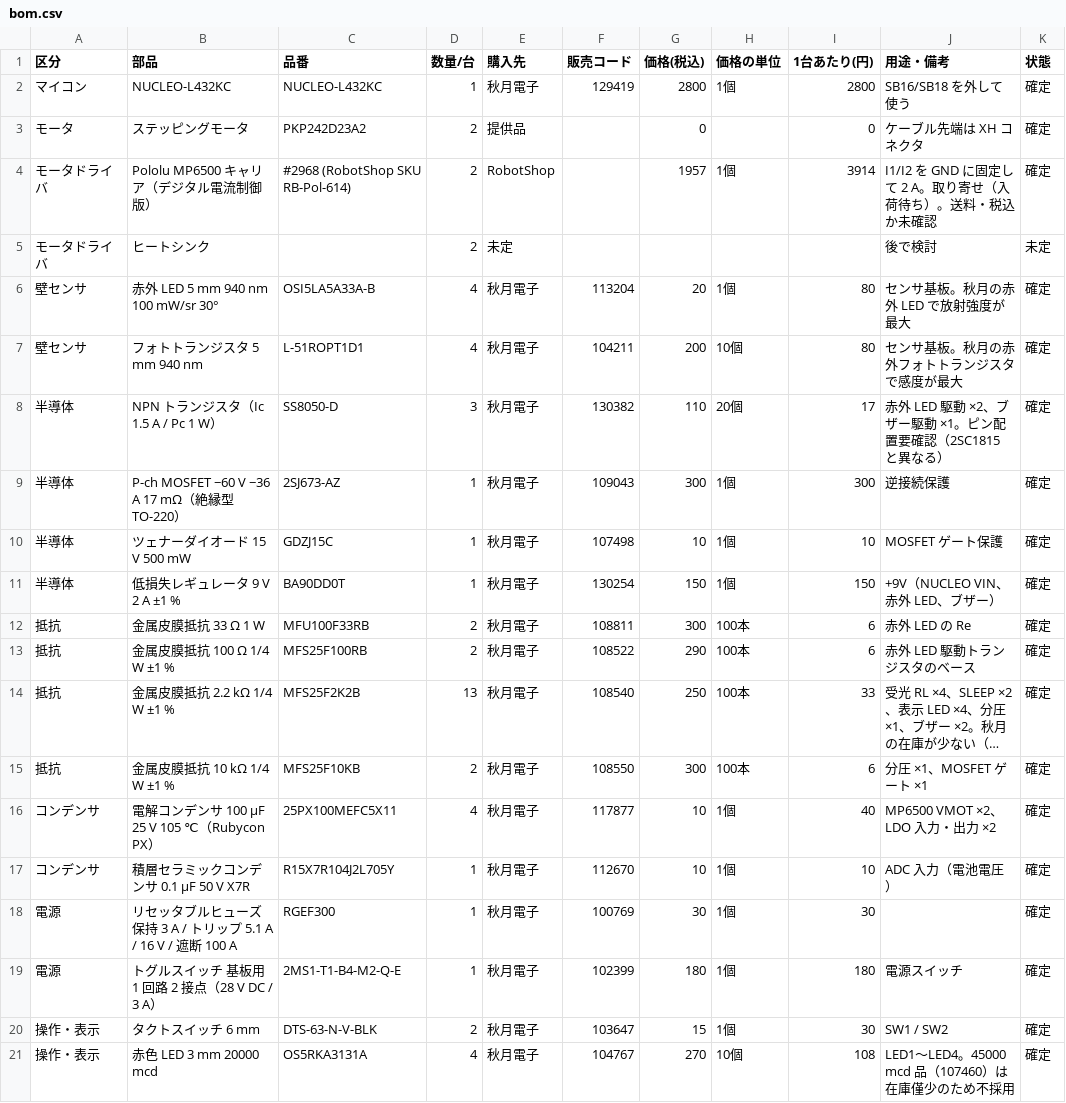
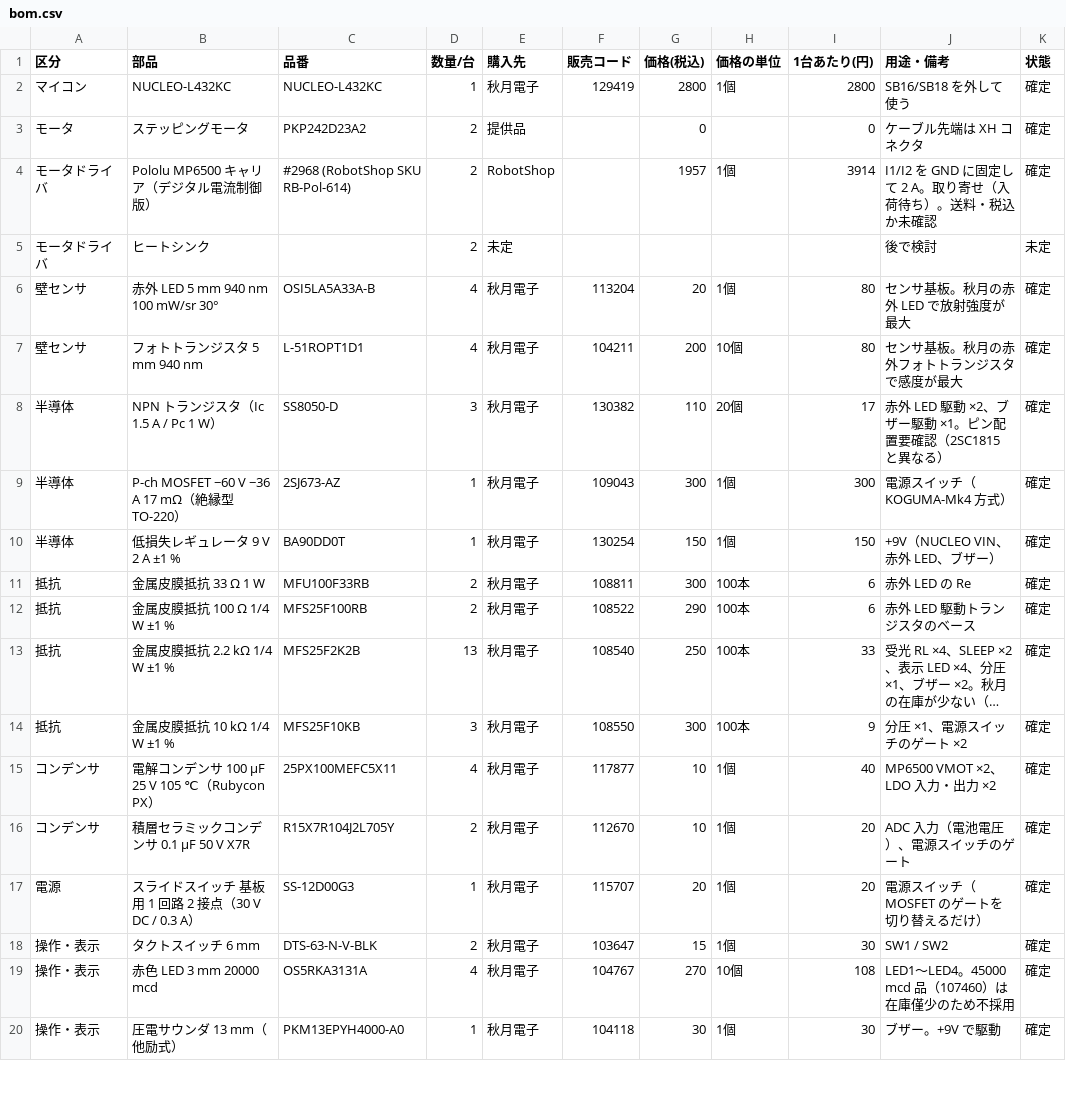
Before and after one commit to Tokoro0917/Mice-Standard, a CSV file: hardware/production/bom.csv, drawn as a sheet; only a part is shown; the shorter side is filled out with more unchanged rows; long unchanged cells end in …; removed rows and columns are numbered as before the commit, all else as after; the diff names each change by its address in the sheet, - before the commit and + after, or states it on an @@ line.

```diff
--- a/hardware/production/bom.csv
+++ b/hardware/production/bom.csv
-J9 (用途・備考): 逆接続保護
+J9 (用途・備考): 電源スイッチ（KOGUMA-Mk4 方式）
-row 10: 半導体 | ツェナーダイオード 15 V 500 mW | GDZJ15C | 1 | 秋月電子 | 107498 | 10 | 1個 | 10 | MOSFET ゲート保護 | 確定
-D14 (数量/台): 2
+D14 (数量/台): 3
-I14 (1台あたり(円)): 6
+I14 (1台あたり(円)): 9
-J14 (用途・備考): 分圧 ×1、MOSFET ゲート ×1
+J14 (用途・備考): 分圧 ×1、電源スイッチのゲート ×2
-D16 (数量/台): 1
+D16 (数量/台): 2
-I16 (1台あたり(円)): 10
+I16 (1台あたり(円)): 20
-J16 (用途・備考): ADC 入力（電池電圧）
+J16 (用途・備考): ADC 入力（電池電圧）、電源スイッチのゲート
-row 18: 電源 | リセッタブルヒューズ 保持 3 A / トリップ 5.1 A / 16 V / 遮断 100 A | RGEF300 | 1 | 秋月電子 | 100769 | 30 | 1個 | 30 |  | 確定
-B17 (部品): トグルスイッチ 基板用 1 回路 2 接点（28 V DC / 3 A）
+B17 (部品): スライドスイッチ 基板用 1 回路 2 接点（30 V DC / 0.3 A）
-C17 (品番): 2MS1-T1-B4-M2-Q-E
+C17 (品番): SS-12D00G3
-F17 (販売コード): 102399
+F17 (販売コード): 115707
-G17 (価格(税込)): 180
+G17 (価格(税込)): 20
-I17 (1台あたり(円)): 180
+I17 (1台あたり(円)): 20
-J17 (用途・備考): 電源スイッチ
+J17 (用途・備考): 電源スイッチ（MOSFET のゲートを切り替えるだけ）
```
Also changed, not shown: 6 other files.
